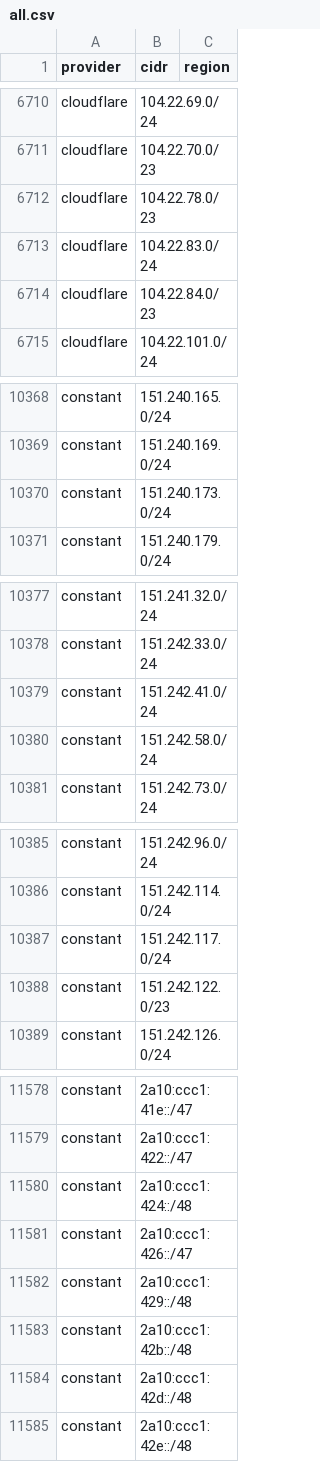
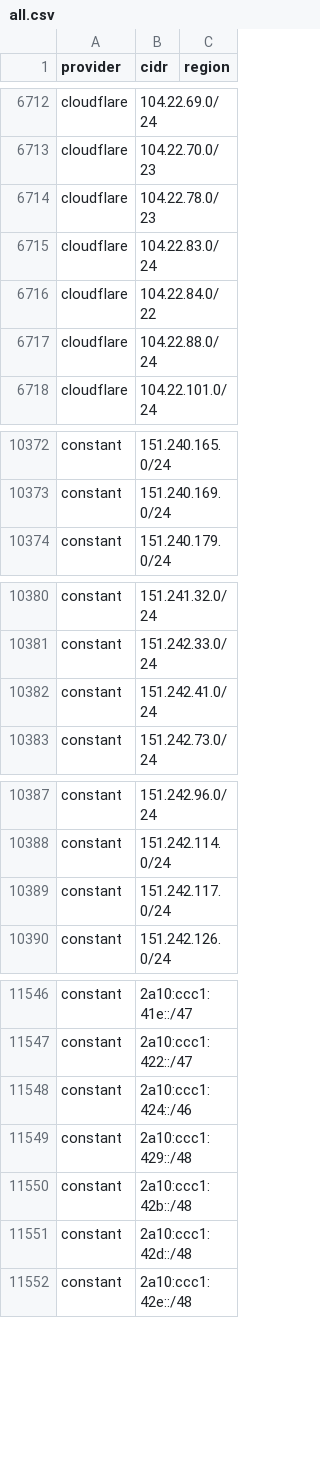
Before and after one commit to BitHeX0R/cdn-ip-ranges, a CSV file: all/all.csv, drawn as a sheet; only a part is shown, gaps mark what is left out; the diff covers the shown part only.

```diff
--- a/all/all.csv
+++ b/all/all.csv
@@ -6713,3 +6715,4 @@ cloudflare,104.22.78.0/23,
 cloudflare,104.22.83.0/24,
-cloudflare,104.22.84.0/23,
+cloudflare,104.22.84.0/22,
+cloudflare,104.22.88.0/24,
 cloudflare,104.22.101.0/24,
@@ -10369,3 +10373,2 @@ constant,151.240.165.0/24,
 constant,151.240.169.0/24,
-constant,151.240.173.0/24,
 constant,151.240.179.0/24,
@@ -10379,3 +10382,2 @@ constant,151.242.33.0/24,
 constant,151.242.41.0/24,
-constant,151.242.58.0/24,
 constant,151.242.73.0/24,
@@ -10387,3 +10389,2 @@ constant,151.242.114.0/24,
 constant,151.242.117.0/24,
-constant,151.242.122.0/23,
 constant,151.242.126.0/24,
@@ -11579,4 +11547,3 @@ constant,2a10:ccc1:41e::/47,
 constant,2a10:ccc1:422::/47,
-constant,2a10:ccc1:424::/48,
-constant,2a10:ccc1:426::/47,
+constant,2a10:ccc1:424::/46,
 constant,2a10:ccc1:429::/48,
```
Also changed, not shown: 6 added rows, 36 removed rows and 3 edited cells elsewhere in this file, 42 other files.
